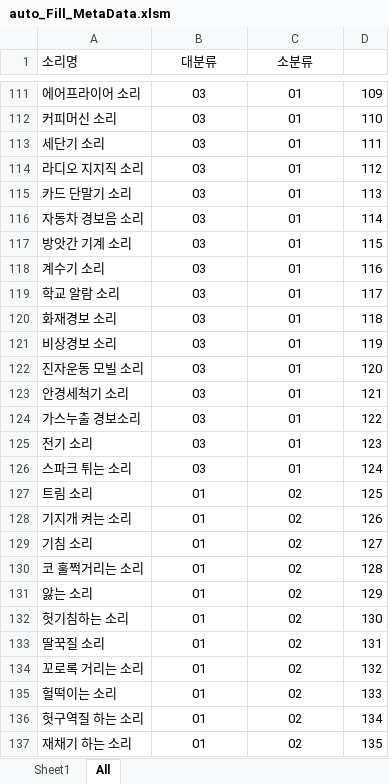
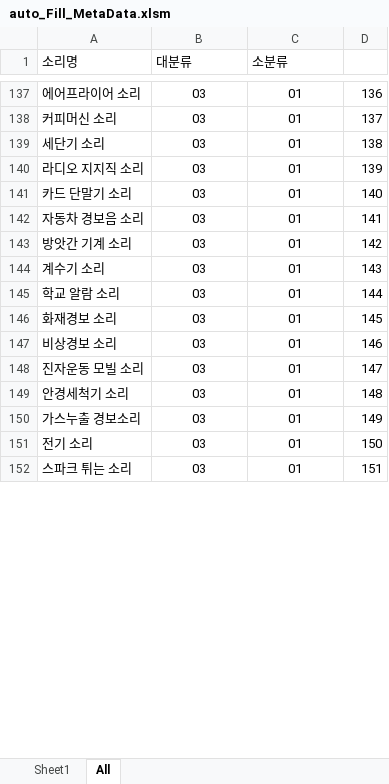
Before and after one commit to miraclelee0613/Toy_Proejct, an Excel workbook: VBA.Excel/auto_Fill_MetaData.xlsm, sheet All, drawn as a sheet; only a part is shown, gaps mark what is left out; values as stored, in another font and other column widths than the file's, no borders; charts and pictures not drawn; removed rows and columns are numbered as before the commit, all else as after; the diff covers the shown part only; the diff names each change by its address in the sheet, - before the commit and + after, or states it on an @@ line.

```diff
--- a/VBA.Excel/auto_Fill_MetaData.xlsm (sheet All)
+++ b/VBA.Excel/auto_Fill_MetaData.xlsm (sheet All)
-A1:A2 merged
-B1:C1 alignment: center
+B1:C1 alignment: left
-B1:B2 merged
-C1:C2 merged
-D1:D2 merged
-D137: 109
+D137: 136
-D138: 110
+D138: 137
-D139: 111
+D139: 138
-D140: 112
+D140: 139
-D141: 113
+D141: 140
-D142: 114
+D142: 141
-D143: 115
+D143: 142
-D144: 116
+D144: 143
-D145: 117
+D145: 144
-D146: 118
+D146: 145
-D147: 119
+D147: 146
-D148: 120
+D148: 147
-D149: 121
+D149: 148
-D150: 122
+D150: 149
-D151: 123
+D151: 150
-D152: 124
+D152: 151
-row 127: 트림 소리 | 01 | 02 | 125
-row 128: 기지개 켜는 소리 | 01 | 02 | 126
-row 129: 기침 소리 | 01 | 02 | 127
-row 130: 코 훌쩍거리는 소리 | 01 | 02 | 128
-row 131: 앓는 소리 | 01 | 02 | 129
-row 132: 헛기침하는 소리 | 01 | 02 | 130
-row 133: 딸꾹질 소리 | 01 | 02 | 131
-row 134: 꼬로록 거리는 소리 | 01 | 02 | 132
-row 135: 헐떡이는 소리 | 01 | 02 | 133
-row 136: 헛구역질 하는 소리 | 01 | 02 | 134
-row 137: 재채기 하는 소리 | 01 | 02 | 135
```
Also changed, not shown: 40 added rows, 20 removed rows and 160 edited cells elsewhere in this sheet, sheet Sheet1, charts or pictures, 1 other file.
